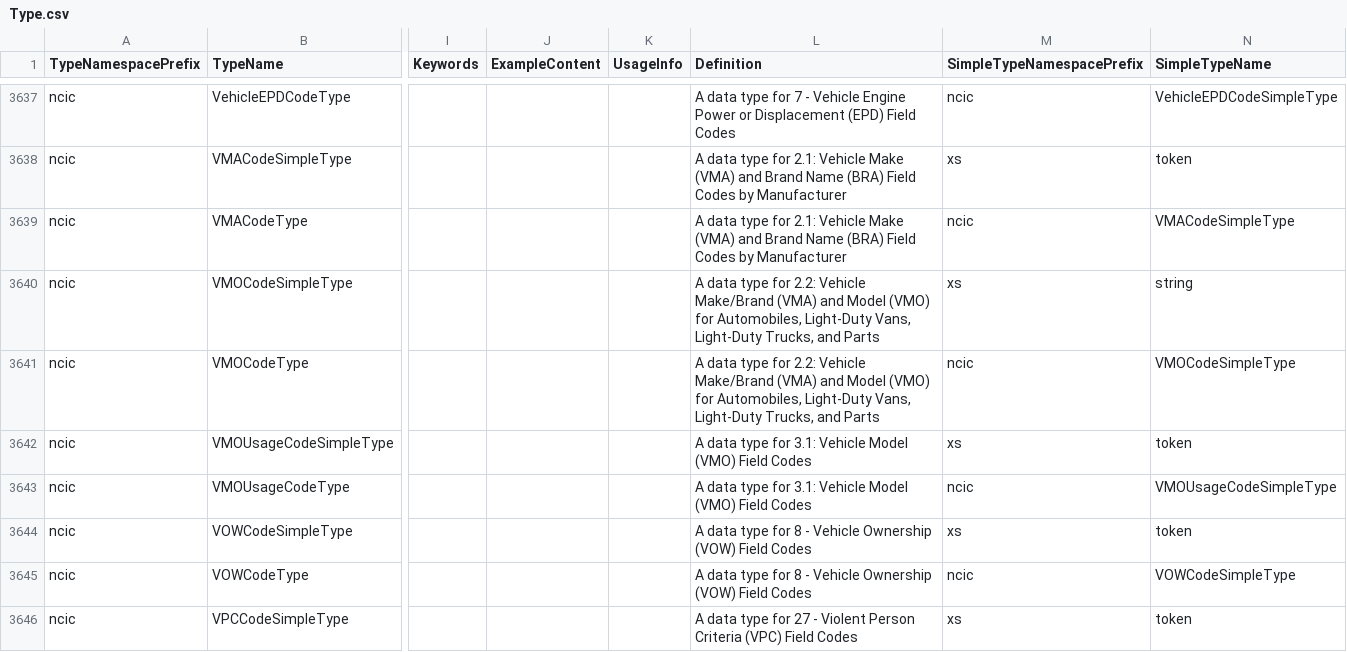
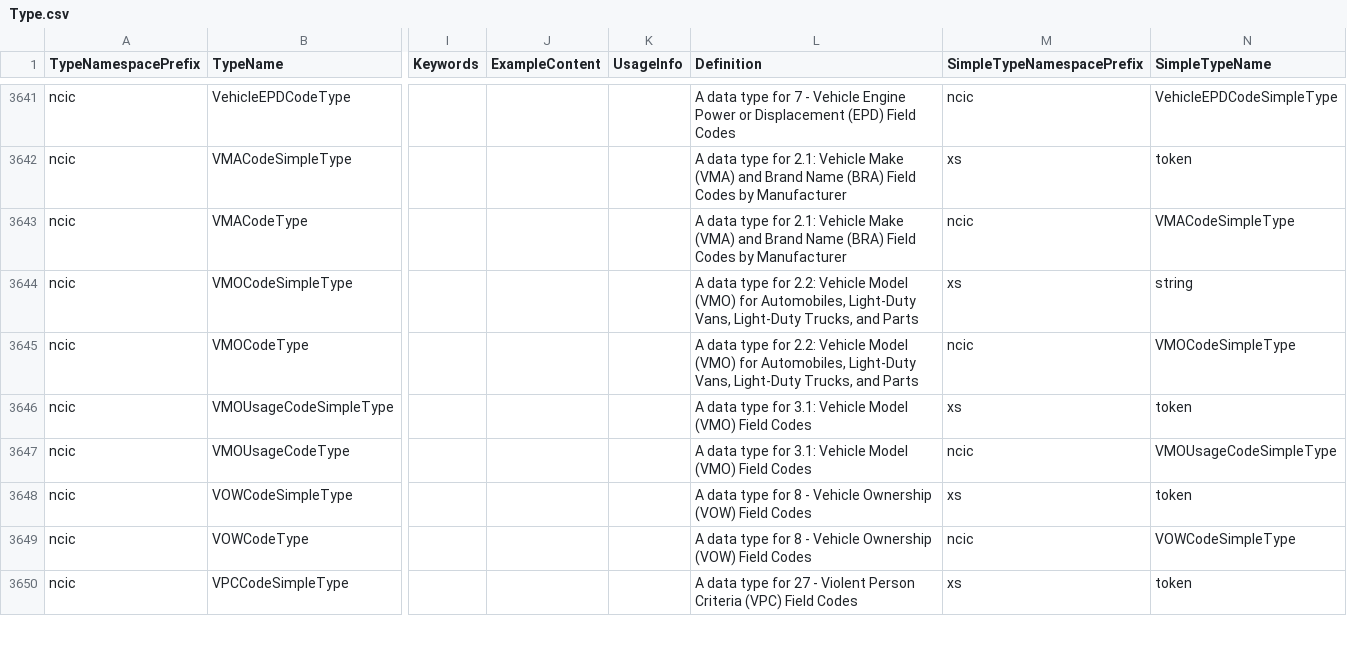
Before and after one commit to NIEM/NIEM-Releases, a CSV file: csv/Type.csv, drawn as a sheet; only a part is shown, gaps mark what is left out; addresses are those after the commit; the diff covers the shown part only; the diff names each change by its address in the sheet, - before the commit and + after, or states it on an @@ line.

```diff
--- a/csv/Type.csv
+++ b/csv/Type.csv
-L3644:L3645 (Definition): …2.2: Vehicle Make/Brand (VMA) and Model (VMO)…
+L3644:L3645 (Definition): …2.2: Vehicle Model (VMO)…
```
Also changed, not shown: 6 added rows, 2 removed rows and 16 edited cells elsewhere in this file, 24 other files.
